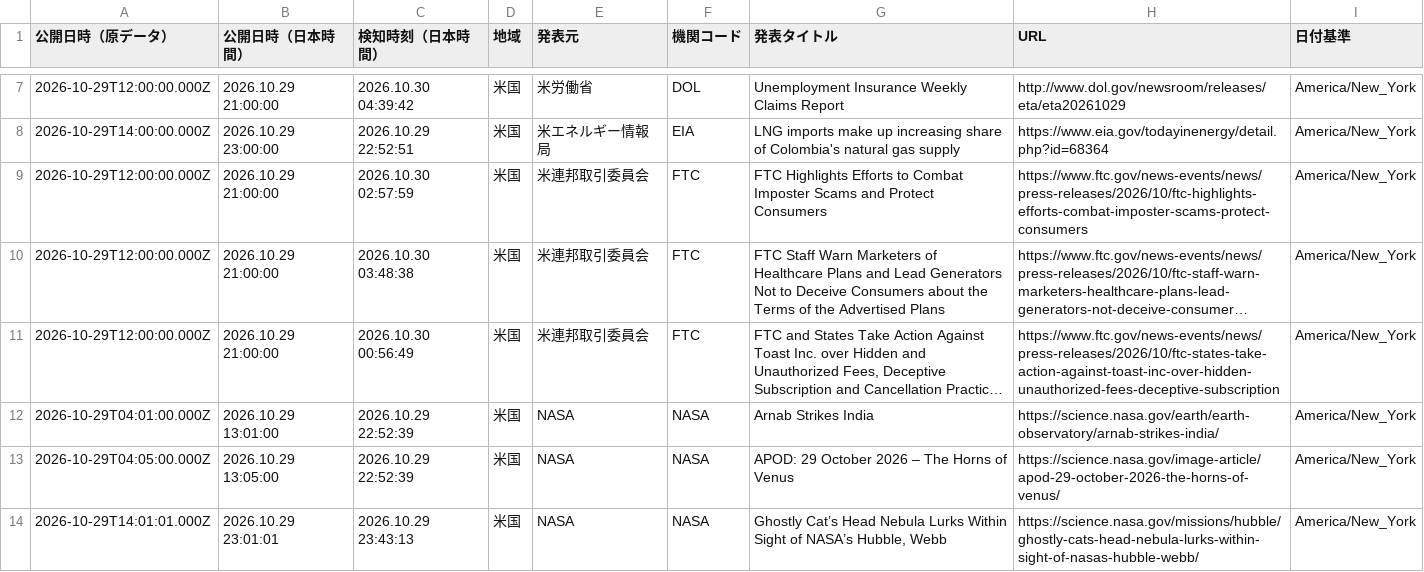
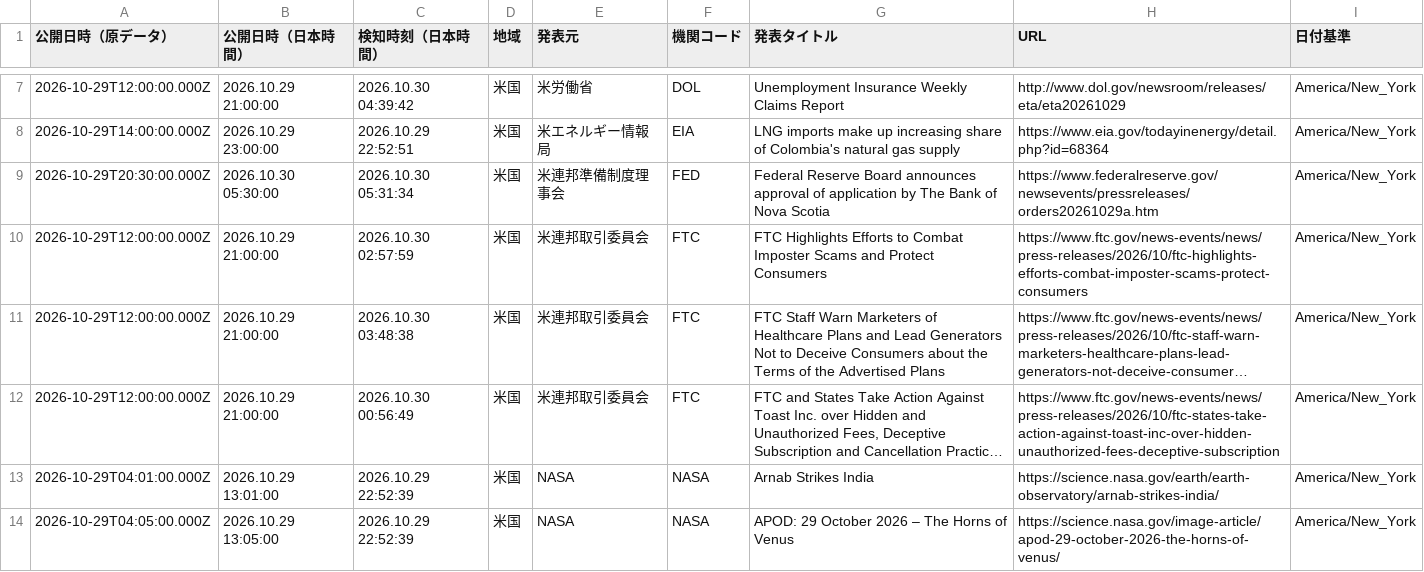
Before and after one commit to NewMill-cmd/kankocho-news-archive, a CSV file: data/us/2026-10-29.csv, drawn as a sheet; only a part is shown, gaps mark what is left out; the shorter side is filled out with more unchanged rows; long unchanged cells end in ….

Commit message:
Archive us news 2026-10-29

```diff
--- a/data/us/2026-10-29.csv
+++ b/data/us/2026-10-29.csv
@@ -8,2 +8,3 @@
 "2026-10-29T14:00:00.000Z","2026.10.29 23:00:00","2026.10.29 22:52:51","米国","米エネルギー情報局","EIA","LNG imports make up increasing share of Colombia's natural gas supply","https://www.eia.gov/todayinenergy/detail.php?id=68364","America/New_York"
+"2026-10-29T20:30:00.000Z","2026.10.30 05:30:00","2026.10.30 05:31:34","米国","米連邦準備制度理事会","FED","Federal Reserve Board announces approval of application by The Bank of Nova Scotia","https://www.federalreserve.gov/newsevents/pressreleases/orders20261029a.htm","America/New_York"
 "2026-10-29T12:00:00.000Z","2026.10.29 21:00:00","2026.10.30 02:57:59","米国","米連邦取引委員会","FTC","FTC Highlights Efforts to Combat Imposter Scams and Protect Consumers","https://www.ftc.gov/news-events/news/press-releases/2026/10/ftc-highlights-efforts-combat-imposter-scams-protect-consumers","America/New_York"
```
